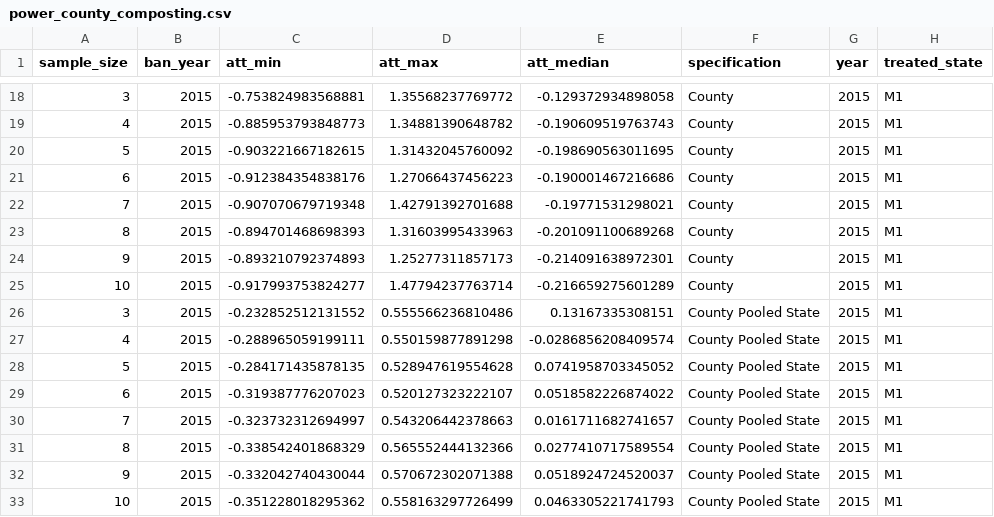
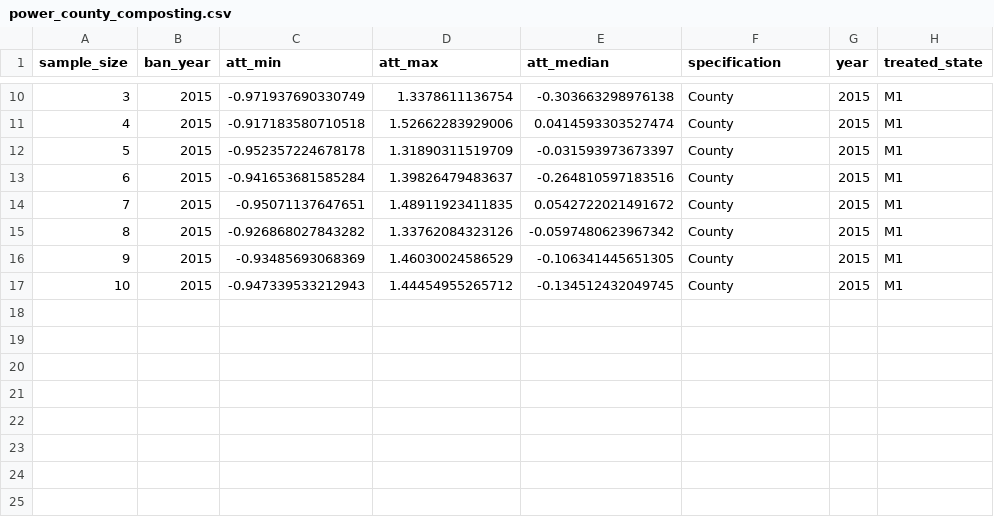
Before and after one commit to fioriang/OWB, a CSV file: Data/Data_from_Code/power_county_composting.csv, drawn as a sheet; only a part is shown, gaps mark what is left out; the diff covers the shown part only.

```diff
--- a/Data/Data_from_Code/power_county_composting.csv
+++ b/Data/Data_from_Code/power_county_composting.csv
@@ -18,16 +10,8 @@
-3,2015,-0.753824983568881,1.35568237769772,-0.129372934898058,"County",2015,"M1"
-4,2015,-0.885953793848773,1.34881390648782,-0.190609519763743,"County",2015,"M1"
-5,2015,-0.903221667182615,1.31432045760092,-0.198690563011695,"County",2015,"M1"
-6,2015,-0.912384354838176,1.27066437456223,-0.190001467216686,"County",2015,"M1"
-7,2015,-0.907070679719348,1.42791392701688,-0.19771531298021,"County",2015,"M1"
-8,2015,-0.894701468698393,1.31603995433963,-0.201091100689268,"County",2015,"M1"
-9,2015,-0.893210792374893,1.25277311857173,-0.214091638972301,"County",2015,"M1"
-10,2015,-0.917993753824277,1.47794237763714,-0.216659275601289,"County",2015,"M1"
-3,2015,-0.232852512131552,0.555566236810486,0.13167335308151,"County Pooled State",2015,"M1"
-4,2015,-0.288965059199111,0.550159877891298,-0.0286856208409574,"County Pooled State",2015,"M1"
-5,2015,-0.284171435878135,0.528947619554628,0.0741958703345052,"County Pooled State",2015,"M1"
-6,2015,-0.319387776207023,0.520127323222107,0.0518582226874022,"County Pooled State",2015,"M1"
-7,2015,-0.323732312694997,0.543206442378663,0.0161711682741657,"County Pooled State",2015,"M1"
-8,2015,-0.338542401868329,0.565552444132366,0.0277410717589554,"County Pooled State",2015,"M1"
-9,2015,-0.332042740430044,0.570672302071388,0.0518924724520037,"County Pooled State",2015,"M1"
-10,2015,-0.351228018295362,0.558163297726499,0.0463305221741793,"County Pooled State",2015,"M1"
+3,2015,-0.971937690330749,1.3378611136754,-0.303663298976138,"County",2015,"M1"
+4,2015,-0.917183580710518,1.52662283929006,0.0414593303527474,"County",2015,"M1"
+5,2015,-0.952357224678178,1.31890311519709,-0.031593973673397,"County",2015,"M1"
+6,2015,-0.941653681585284,1.39826479483637,-0.264810597183516,"County",2015,"M1"
+7,2015,-0.95071137647651,1.48911923411835,0.0542722021491672,"County",2015,"M1"
+8,2015,-0.926868027843282,1.33762084323126,-0.0597480623967342,"County",2015,"M1"
+9,2015,-0.93485693068369,1.46030024586529,-0.106341445651305,"County",2015,"M1"
+10,2015,-0.947339533212943,1.44454955265712,-0.134512432049745,"County",2015,"M1"
```
Also changed, not shown: 8 removed rows and 24 edited cells elsewhere in this file, Data/Data_from_Code/power_state_composting.csv.
